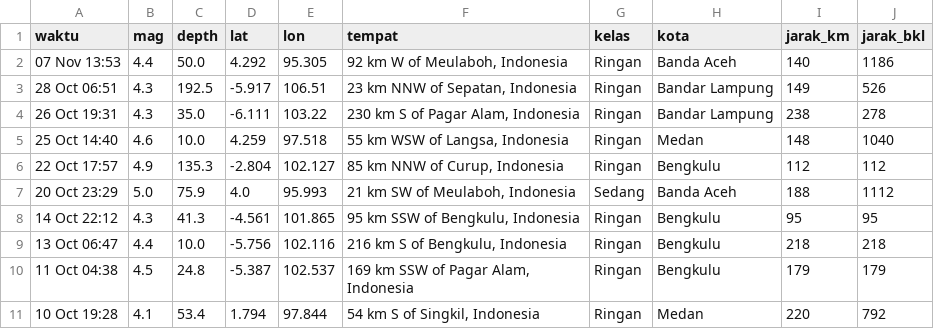
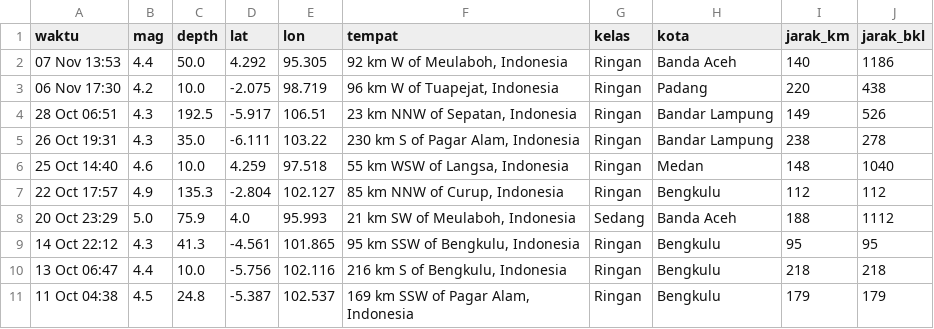
Before and after one commit to krbara/studi-kasus-gis-gempa, a CSV file: docs/gempa_olahan.csv, drawn as a sheet; removed rows and columns are numbered as before the commit, all else as after; the diff names each change by its address in the sheet, - before the commit and + after, or states it on an @@ line.

```diff
--- a/docs/gempa_olahan.csv
+++ b/docs/gempa_olahan.csv
+row 3: 06 Nov 17:30 | 4.2 | 10.0 | -2.075 | 98.719 | 96 km W of Tuapejat, Indonesia | Ringan | Padang | 220 | 438
-row 11: 10 Oct 19:28 | 4.1 | 53.4 | 1.794 | 97.844 | 54 km S of Singkil, Indonesia | Ringan | Medan | 220 | 792
```
Also changed, not shown: 1 other file.
